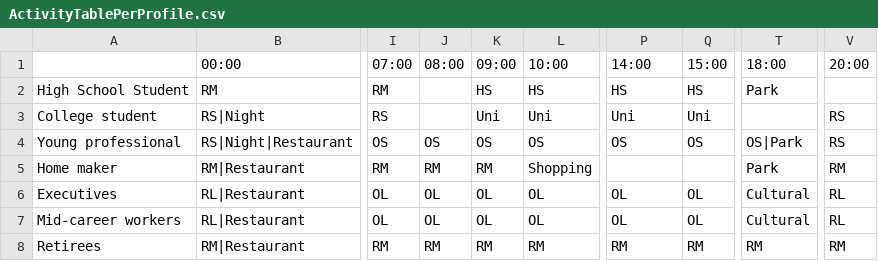
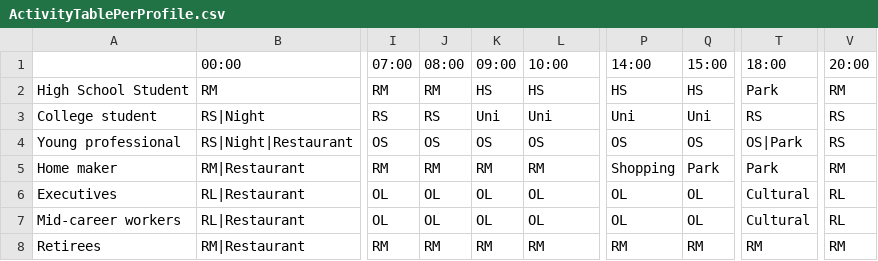
Before and after one commit to CityScope/CS_Simulation_GAMA, a CSV file: CPG_CityScope_GAMA/includes/game_IT/ActivityTablePerProfile.csv, drawn as a sheet; only a part is shown, gaps mark what is left out; the diff names each change by its address in the sheet, - before the commit and + after, or states it on an @@ line.

Commit message:
revert to game_it folder

```diff
--- a/CPG_CityScope_GAMA/includes/game_IT/ActivityTablePerProfile.csv
+++ b/CPG_CityScope_GAMA/includes/game_IT/ActivityTablePerProfile.csv
-J2 (08:00): (empty)
+J2 (08:00): RM
-V2 (20:00): (empty)
+V2 (20:00): RM
-J3 (08:00): (empty)
+J3 (08:00): RS
-T3 (18:00): (empty)
+T3 (18:00): RS
-L5 (10:00): Shopping
+L5 (10:00): RM
-P5 (14:00): (empty)
+P5 (14:00): Shopping
-Q5 (15:00): (empty)
+Q5 (15:00): Park
```
Also changed, not shown: 31 other files.
